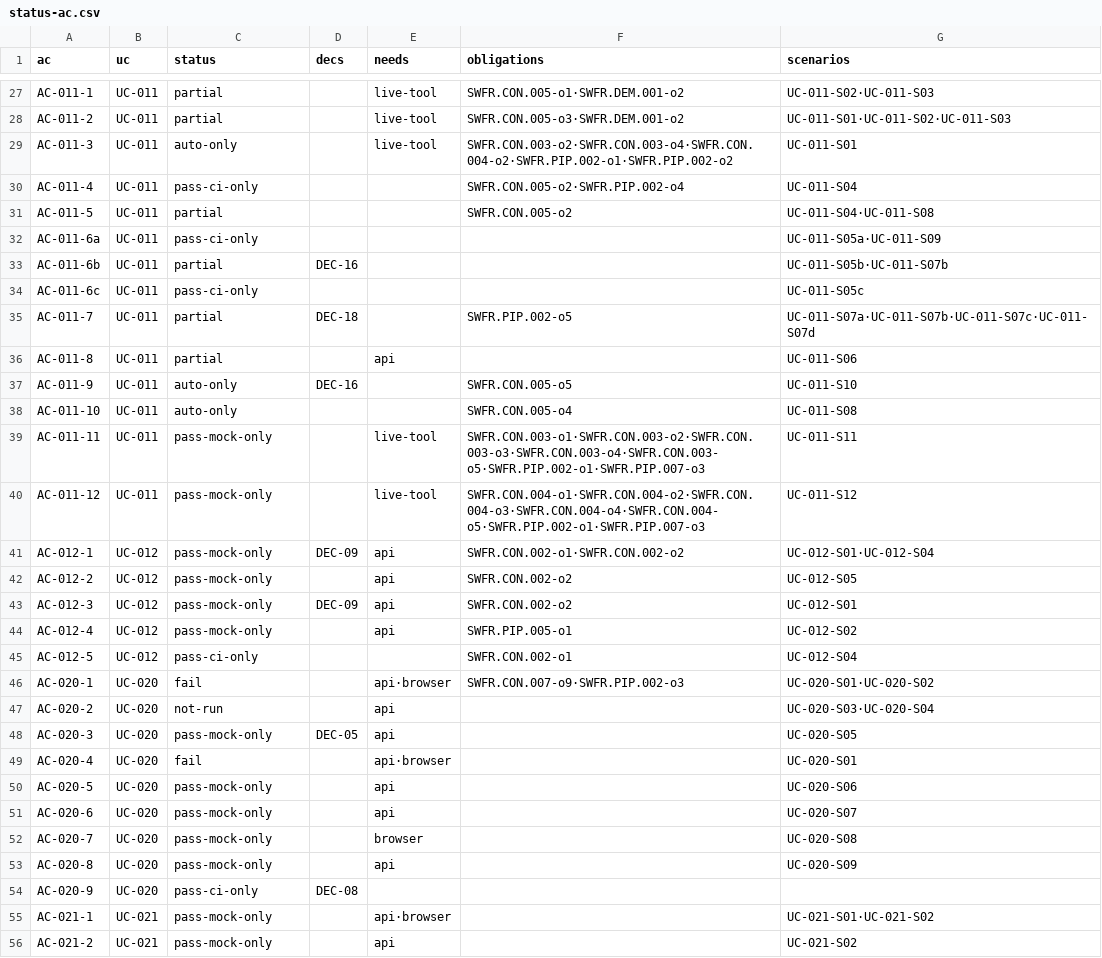
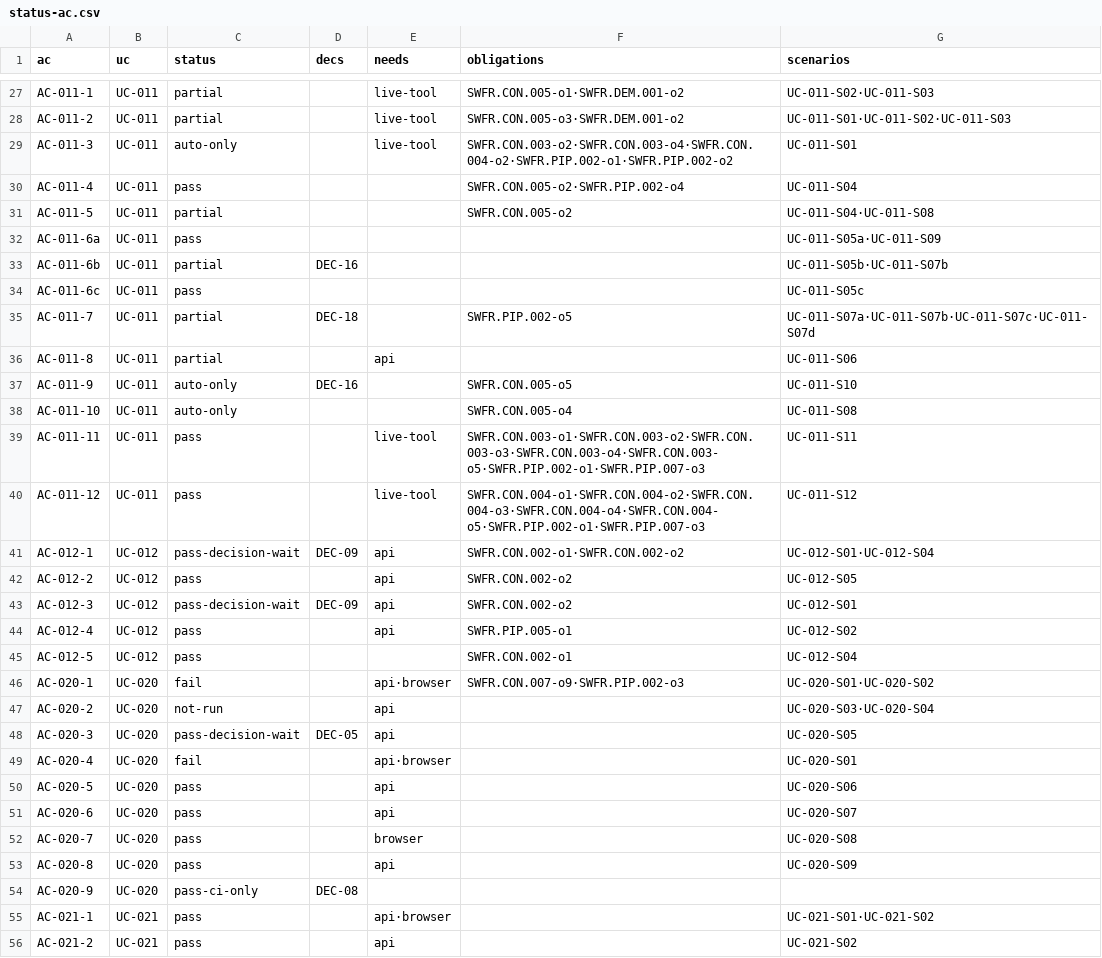
Before and after one commit to jypark-user/axlink, a CSV file: docs/30-test/검증기록/status-ac.csv, drawn as a sheet; only a part is shown, gaps mark what is left out; the diff covers the shown part only.

```diff
--- a/docs/30-test/검증기록/status-ac.csv
+++ b/docs/30-test/검증기록/status-ac.csv
@@ -29,7 +29,7 @@ AC-011-2,UC-011,partial,,live-tool,SWFR.CON.005-o3·SWFR.DEM.001-o2,UC-011-S01·
 AC-011-3,UC-011,auto-only,,live-tool,SWFR.CON.003-o2·SWFR.CON.003-o4·SWFR.CON.004-o2·SWFR.PIP.002-o1·SWFR.PIP.002-o2,UC-011-S01
-AC-011-4,UC-011,pass-ci-only,,,SWFR.CON.005-o2·SWFR.PIP.002-o4,UC-011-S04
+AC-011-4,UC-011,pass,,,SWFR.CON.005-o2·SWFR.PIP.002-o4,UC-011-S04
 AC-011-5,UC-011,partial,,,SWFR.CON.005-o2,UC-011-S04·UC-011-S08
-AC-011-6a,UC-011,pass-ci-only,,,,UC-011-S05a·UC-011-S09
+AC-011-6a,UC-011,pass,,,,UC-011-S05a·UC-011-S09
 AC-011-6b,UC-011,partial,DEC-16,,,UC-011-S05b·UC-011-S07b
-AC-011-6c,UC-011,pass-ci-only,,,,UC-011-S05c
+AC-011-6c,UC-011,pass,,,,UC-011-S05c
 AC-011-7,UC-011,partial,DEC-18,,SWFR.PIP.002-o5,UC-011-S07a·UC-011-S07b·UC-011-S07c·UC-011-S07d
@@ -38,19 +38,19 @@ AC-011-9,UC-011,auto-only,DEC-16,,SWFR.CON.005-o5,UC-011-S10
 AC-011-10,UC-011,auto-only,,,SWFR.CON.005-o4,UC-011-S08
-AC-011-11,UC-011,pass-mock-only,,live-tool,SWFR.CON.003-o1·SWFR.CON.003-o2·SWFR.CON.003-o3·SWFR.CON.003-o4·SWFR.CON.003-o5·SWFR.PIP.002-o1·SWFR.PIP.007-o3,UC-011-S11
-AC-011-12,UC-011,pass-mock-only,,live-tool,SWFR.CON.004-o1·SWFR.CON.004-o2·SWFR.CON.004-o3·SWFR.CON.004-o4·SWFR.CON.004-o5·SWFR.PIP.002-o1·SWFR.PIP.007-o3,UC-011-S12
-AC-012-1,UC-012,pass-mock-only,DEC-09,api,SWFR.CON.002-o1·SWFR.CON.002-o2,UC-012-S01·UC-012-S04
-AC-012-2,UC-012,pass-mock-only,,api,SWFR.CON.002-o2,UC-012-S05
-AC-012-3,UC-012,pass-mock-only,DEC-09,api,SWFR.CON.002-o2,UC-012-S01
-AC-012-4,UC-012,pass-mock-only,,api,SWFR.PIP.005-o1,UC-012-S02
-AC-012-5,UC-012,pass-ci-only,,,SWFR.CON.002-o1,UC-012-S04
+AC-011-11,UC-011,pass,,live-tool,SWFR.CON.003-o1·SWFR.CON.003-o2·SWFR.CON.003-o3·SWFR.CON.003-o4·SWFR.CON.003-o5·SWFR.PIP.002-o1·SWFR.PIP.007-o3,UC-011-S11
+AC-011-12,UC-011,pass,,live-tool,SWFR.CON.004-o1·SWFR.CON.004-o2·SWFR.CON.004-o3·SWFR.CON.004-o4·SWFR.CON.004-o5·SWFR.PIP.002-o1·SWFR.PIP.007-o3,UC-011-S12
+AC-012-1,UC-012,pass-decision-wait,DEC-09,api,SWFR.CON.002-o1·SWFR.CON.002-o2,UC-012-S01·UC-012-S04
+AC-012-2,UC-012,pass,,api,SWFR.CON.002-o2,UC-012-S05
+AC-012-3,UC-012,pass-decision-wait,DEC-09,api,SWFR.CON.002-o2,UC-012-S01
+AC-012-4,UC-012,pass,,api,SWFR.PIP.005-o1,UC-012-S02
+AC-012-5,UC-012,pass,,,SWFR.CON.002-o1,UC-012-S04
 AC-020-1,UC-020,fail,,api·browser,SWFR.CON.007-o9·SWFR.PIP.002-o3,UC-020-S01·UC-020-S02
 AC-020-2,UC-020,not-run,,api,,UC-020-S03·UC-020-S04
-AC-020-3,UC-020,pass-mock-only,DEC-05,api,,UC-020-S05
+AC-020-3,UC-020,pass-decision-wait,DEC-05,api,,UC-020-S05
 AC-020-4,UC-020,fail,,api·browser,,UC-020-S01
-AC-020-5,UC-020,pass-mock-only,,api,,UC-020-S06
-AC-020-6,UC-020,pass-mock-only,,api,,UC-020-S07
-AC-020-7,UC-020,pass-mock-only,,browser,,UC-020-S08
-AC-020-8,UC-020,pass-mock-only,,api,,UC-020-S09
+AC-020-5,UC-020,pass,,api,,UC-020-S06
+AC-020-6,UC-020,pass,,api,,UC-020-S07
+AC-020-7,UC-020,pass,,browser,,UC-020-S08
+AC-020-8,UC-020,pass,,api,,UC-020-S09
 AC-020-9,UC-020,pass-ci-only,DEC-08,,,
-AC-021-1,UC-021,pass-mock-only,,api·browser,,UC-021-S01·UC-021-S02
-AC-021-2,UC-021,pass-mock-only,,api,,UC-021-S02
+AC-021-1,UC-021,pass,,api·browser,,UC-021-S01·UC-021-S02
+AC-021-2,UC-021,pass,,api,,UC-021-S02
```
Also changed, not shown: 75 edited cells elsewhere in this file, docs/30-test/검증기록/status-scenario.csv, 4 other files.
